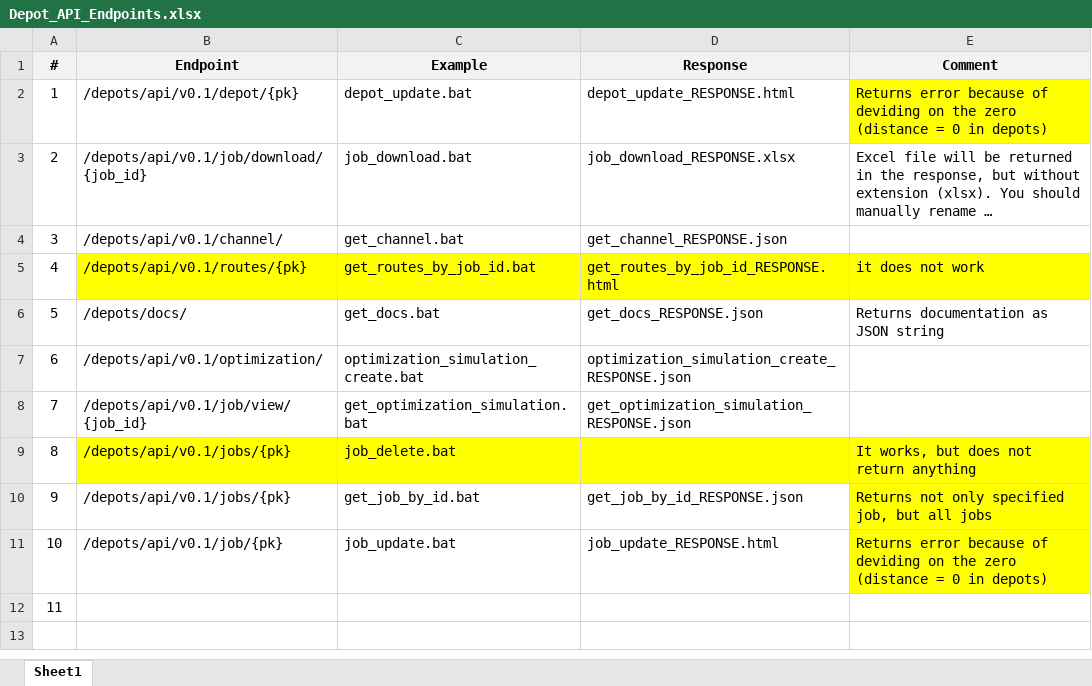
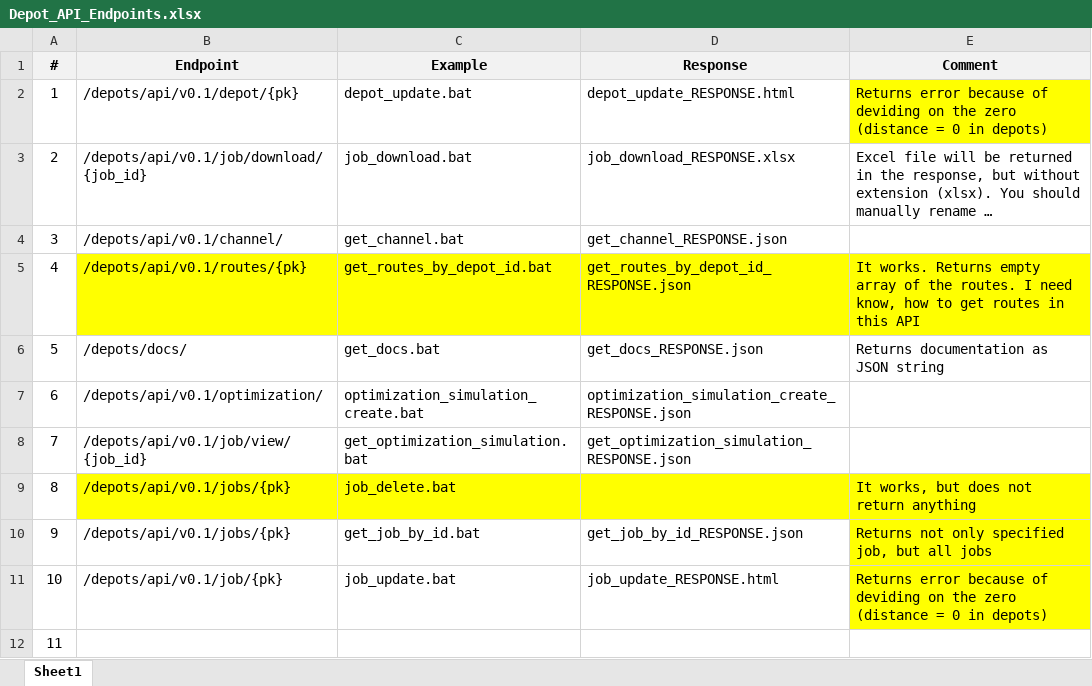
Before and after one commit to Jah-yee/route4me-curl, an Excel workbook: Windows/Depot API/Depot_API_Endpoints.xlsx, sheet Sheet1, drawn as a sheet; long unchanged cells end in …; values as stored, in another font and other column widths than the file's, no borders; the diff names each change by its address in the sheet, - before the commit and + after, or states it on an @@ line.

Commit message:
updated Depot_API_Endpoints.xlsx file

```diff
--- a/Windows/Depot API/Depot_API_Endpoints.xlsx (sheet Sheet1)
+++ b/Windows/Depot API/Depot_API_Endpoints.xlsx (sheet Sheet1)
-C5 (Example): get_routes_by_job_id.bat
+C5 (Example): get_routes_by_depot_id.bat
-D5 (Response): get_routes_by_job_id_RESPONSE.html
+D5 (Response): get_routes_by_depot_id_RESPONSE.json
-E5 (Comment): it does not work
+E5 (Comment): It works. Returns empty array of the routes. I need know, how to get routes in this API
```
